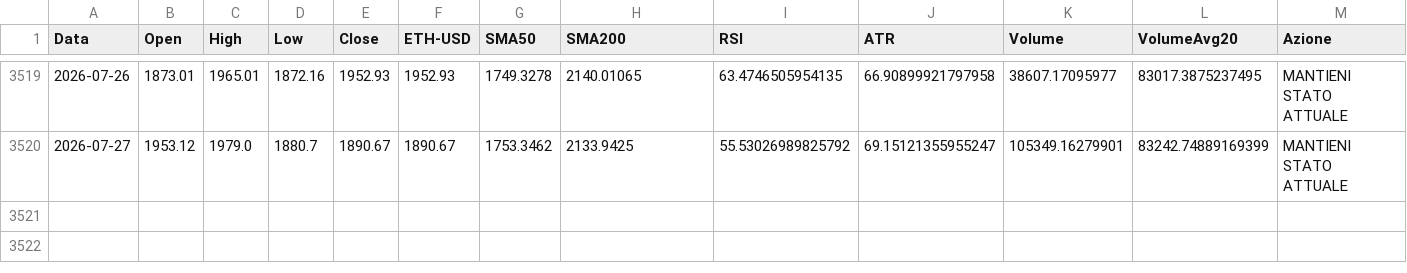
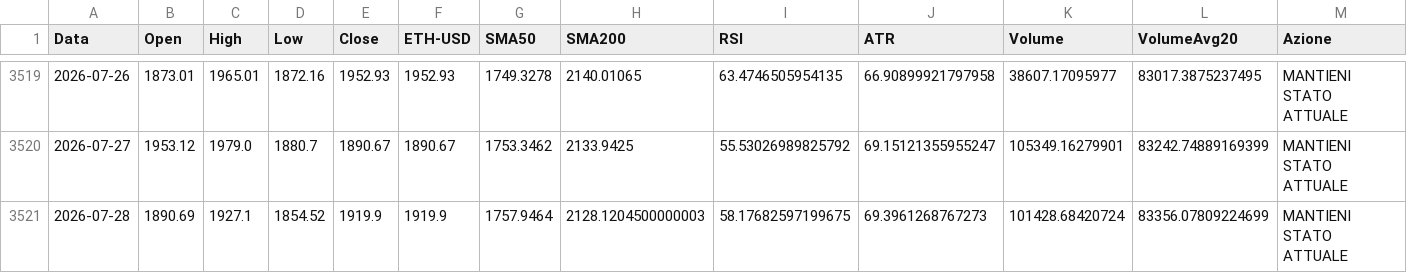
Before and after one commit to giuse2003/ETH_Prudential_Signal, a CSV file: docs/historical_signals.csv, drawn as a sheet; only a part is shown, gaps mark what is left out; rows hold the shown columns only; the diff names each change by its address in the sheet, - before the commit and + after, or states it on an @@ line.

```diff
--- a/docs/historical_signals.csv
+++ b/docs/historical_signals.csv
+row 3521: 2026-07-28 | 1890.69 | 1927.1 | 1854.52 | 1919.9 | 1919.9 | 1757.9464 | 2128.1204500000003 | 58.17682597199675 | 69.3961268767273 | 101428.68420724 | 83356.07809224699 | MANTIENI STATO ATTUALE
```
Also changed, not shown: docs/equity_timeseries.csv, docs/raw_candles.csv, 6 other files.
